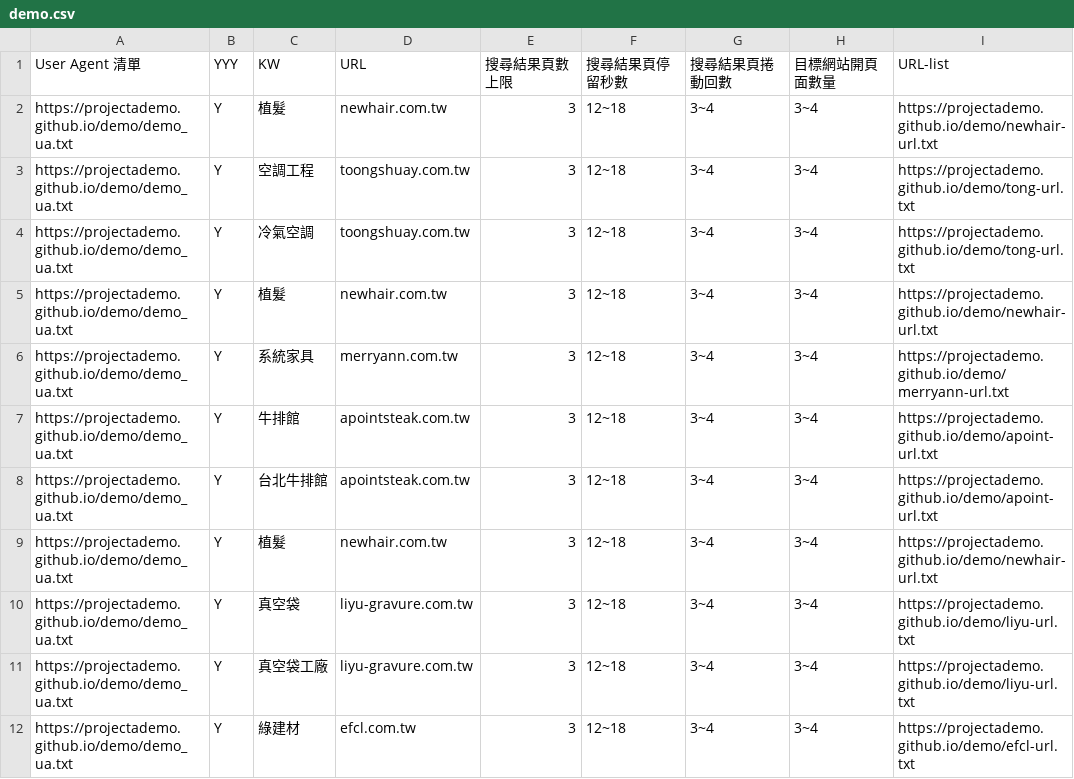
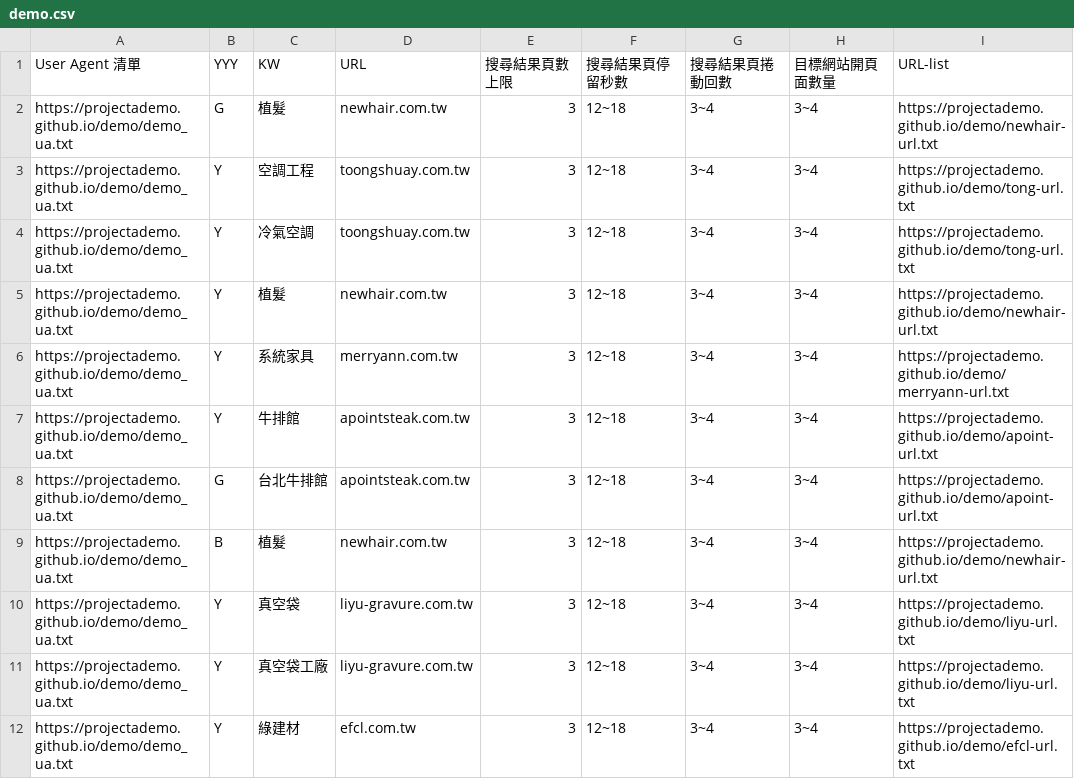
Before and after one commit to projectAdemo/demo, a CSV file: demo.csv, drawn as a sheet; only a part is shown; the diff names each change by its address in the sheet, - before the commit and + after, or states it on an @@ line.

Commit message:
Update demo.csv

```diff
--- a/demo.csv
+++ b/demo.csv
-B2 (YYY): Y
+B2 (YYY): G
-B8 (YYY): Y
+B8 (YYY): G
-B9 (YYY): Y
+B9 (YYY): B
```
